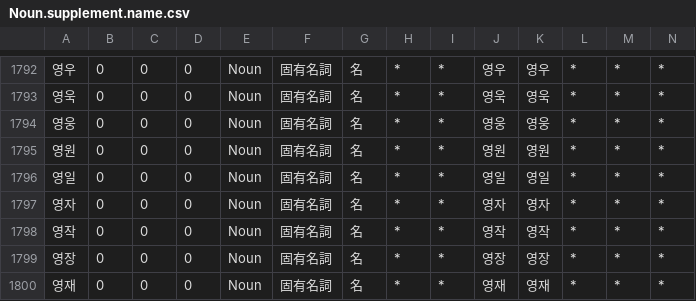
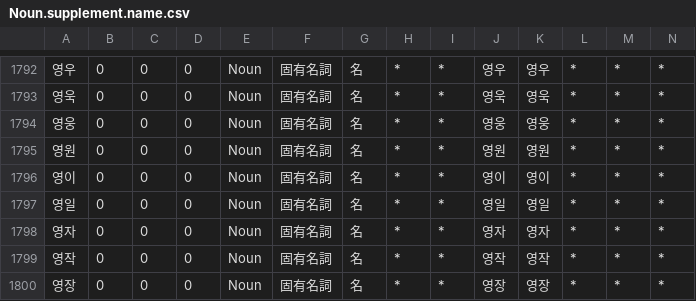
Before and after one commit to okikirmui/handic, a CSV file: seed/Noun.supplement.name.csv, drawn as a sheet; only a part is shown, gaps mark what is left out; the shorter side is filled out with more unchanged rows; rows hold the shown columns only; the diff names each change by its address in the sheet, - before the commit and + after, or states it on an @@ line.

```diff
--- a/seed/Noun.supplement.name.csv
+++ b/seed/Noun.supplement.name.csv
+row 1796: 영이 | 0 | 0 | 0 | Noun | 固有名詞 | 名 | * | * | 영이 | 영이 | * | * | *
```
Also changed, not shown: seed/Ending.csv, 1 other file.
